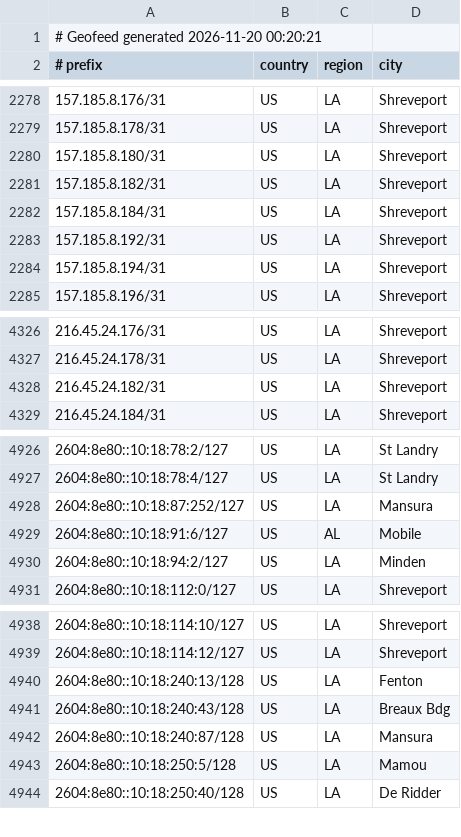
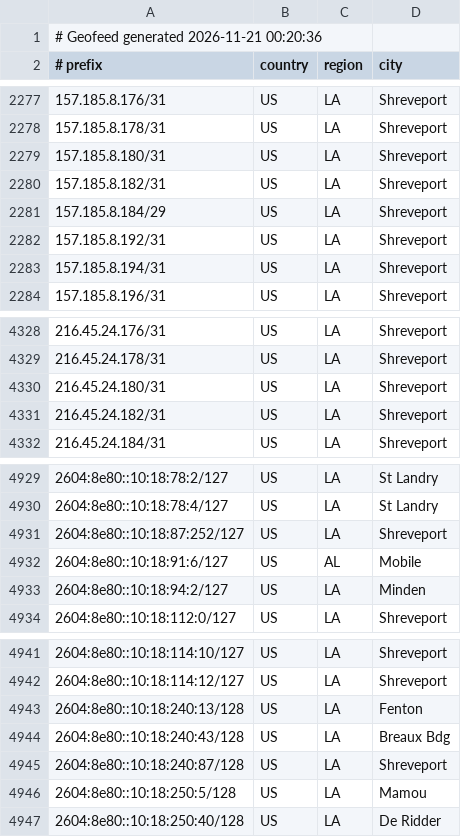
Before and after one commit to conterranae/geofeed, a CSV file: geofeed.csv, drawn as a sheet; only a part is shown, gaps mark what is left out; the diff covers the shown part only.

Commit message:
Update geofeed - 2026-11-21 00:21:07

```diff
--- a/geofeed.csv
+++ b/geofeed.csv
@@ -1,2 +1,2 @@
-# Geofeed generated 2026-11-20 00:20:21
+# Geofeed generated 2026-11-21 00:20:36
 # prefix,country,region,city
@@ -2281,3 +2280,3 @@
 157.185.8.182/31,US,LA,Shreveport
-157.185.8.184/31,US,LA,Shreveport
+157.185.8.184/29,US,LA,Shreveport
 157.185.8.192/31,US,LA,Shreveport
@@ -4327,2 +4329,3 @@
 216.45.24.178/31,US,LA,Shreveport
+216.45.24.180/31,US,LA,Shreveport
 216.45.24.182/31,US,LA,Shreveport
@@ -4927,3 +4930,3 @@
 2604:8e80::10:18:78:4/127,US,LA,St Landry
-2604:8e80::10:18:87:252/127,US,LA,Mansura
+2604:8e80::10:18:87:252/127,US,LA,Shreveport
 2604:8e80::10:18:91:6/127,US,AL,Mobile
@@ -4941,3 +4944,3 @@
 2604:8e80::10:18:240:43/128,US,LA,Breaux Bdg
-2604:8e80::10:18:240:87/128,US,LA,Mansura
+2604:8e80::10:18:240:87/128,US,LA,Shreveport
 2604:8e80::10:18:250:5/128,US,LA,Mamou
```
Also changed, not shown: 5 added rows and 3 removed rows elsewhere in this file.
